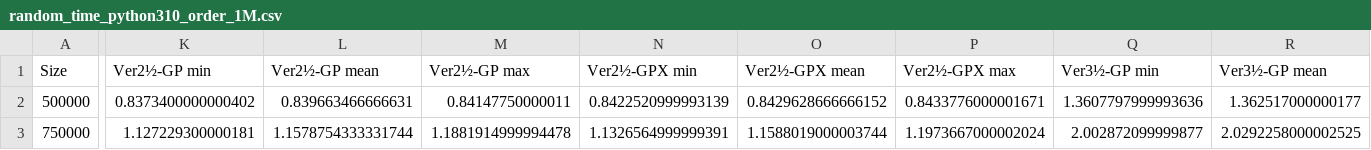
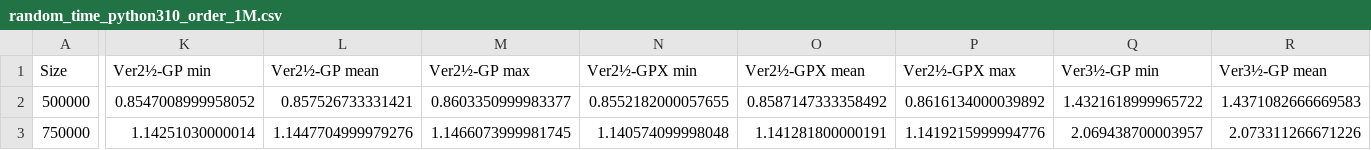
Before and after one commit to ssomers/Bron-Kerbosch, a CSV file: data/random_time_python310_order_1M.csv, drawn as a sheet; only a part is shown, gaps mark what is left out; the diff covers the shown part only; the diff names each change by its address in the sheet, - before the commit and + after, or states it on an @@ line.

```diff
--- a/data/random_time_python310_order_1M.csv
+++ b/data/random_time_python310_order_1M.csv
-K2 (Ver2½-GP min): 0.8373400000000402
+K2 (Ver2½-GP min): 0.8547008999958052
-L2 (Ver2½-GP mean): 0.839663466666631
+L2 (Ver2½-GP mean): 0.857526733331421
-M2 (Ver2½-GP max): 0.84147750000011
+M2 (Ver2½-GP max): 0.8603350999983377
-N2 (Ver2½-GPX min): 0.8422520999993139
+N2 (Ver2½-GPX min): 0.8552182000057655
-O2 (Ver2½-GPX mean): 0.8429628666666152
+O2 (Ver2½-GPX mean): 0.8587147333358492
-P2 (Ver2½-GPX max): 0.8433776000001671
+P2 (Ver2½-GPX max): 0.8616134000039892
-Q2 (Ver3½-GP min): 1.3607797999993636
+Q2 (Ver3½-GP min): 1.4321618999965722
-R2 (Ver3½-GP mean): 1.362517000000177
+R2 (Ver3½-GP mean): 1.4371082666669583
-K3 (Ver2½-GP min): 1.127229300000181
+K3 (Ver2½-GP min): 1.14251030000014
-L3 (Ver2½-GP mean): 1.1578754333331744
+L3 (Ver2½-GP mean): 1.1447704999979276
-M3 (Ver2½-GP max): 1.1881914999994478
+M3 (Ver2½-GP max): 1.1466073999981745
-N3 (Ver2½-GPX min): 1.1326564999999391
+N3 (Ver2½-GPX min): 1.140574099998048
-O3 (Ver2½-GPX mean): 1.1588019000003744
+O3 (Ver2½-GPX mean): 1.141281800000191
-P3 (Ver2½-GPX max): 1.1973667000002024
+P3 (Ver2½-GPX max): 1.1419215999994776
-Q3 (Ver3½-GP min): 2.002872099999877
+Q3 (Ver3½-GP min): 2.069438700003957
-R3 (Ver3½-GP mean): 2.0292258000002525
+R3 (Ver3½-GP mean): 2.073311266671226
```
Also changed, not shown: 68 edited cells elsewhere in this file, data/random_time_cpp_order_100.csv, data/random_time_cpp_order_10k.csv, 28 other files.
